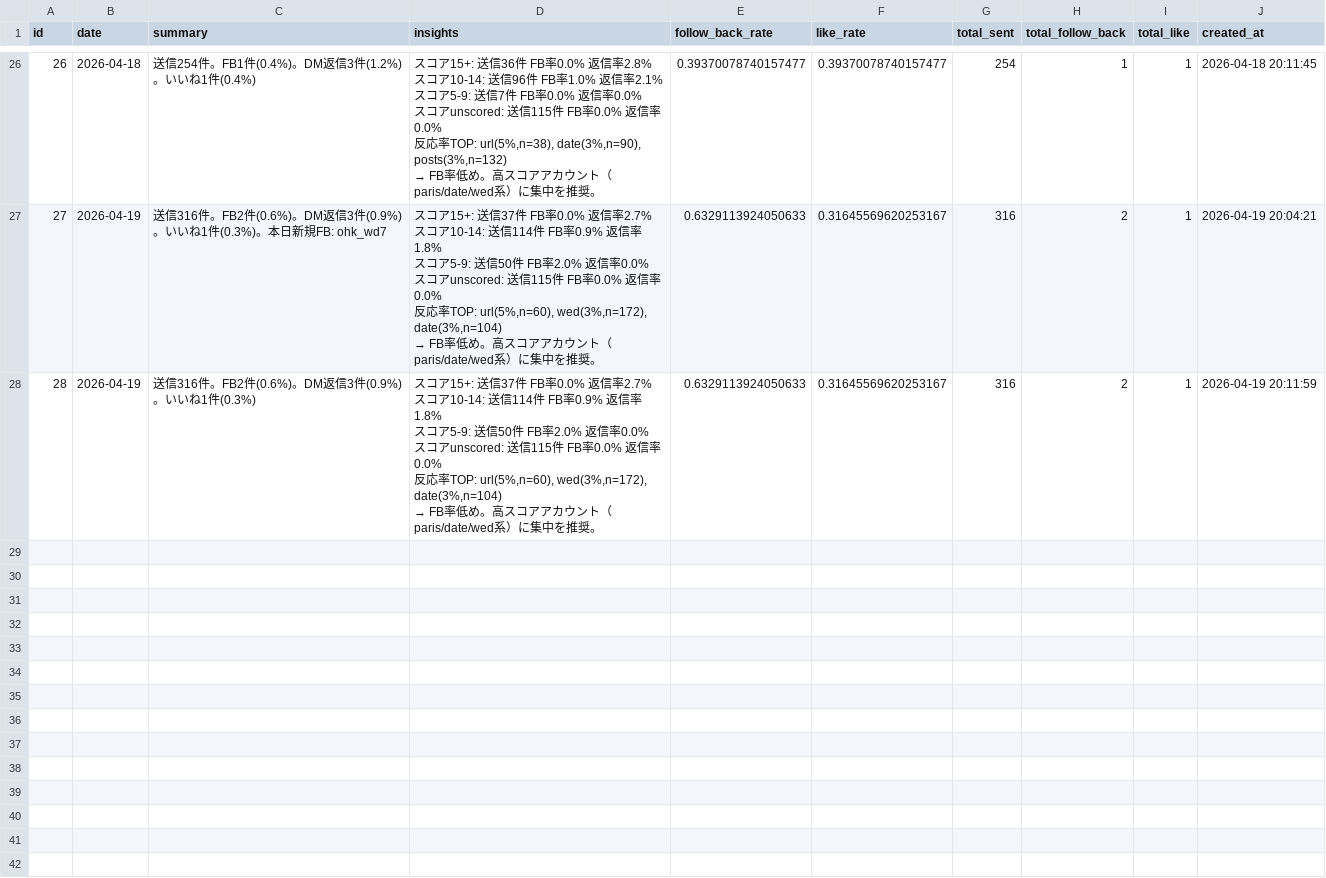
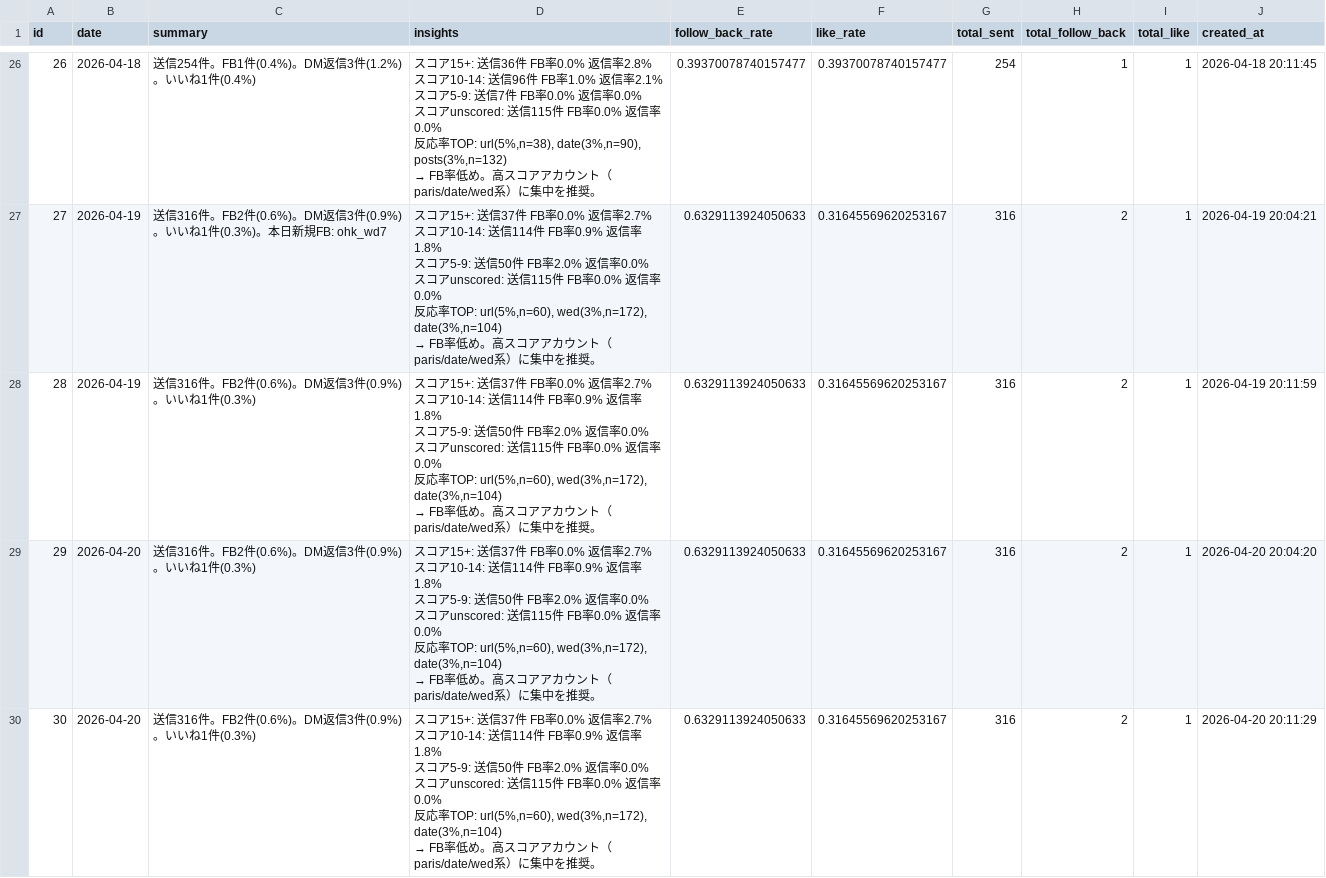
Before and after one commit to badomintonpepe0518-alt/instagram-dm-bot, a CSV file: data/learning_log.csv, drawn as a sheet; only a part is shown, gaps mark what is left out; ↵ is a line break in a cell; the diff names each change by its address in the sheet, - before the commit and + after, or states it on an @@ line.

Commit message:
sync: data update 2026-04-20 20:21

```diff
--- a/data/learning_log.csv
+++ b/data/learning_log.csv
+row 29: 29 | 2026-04-20 | 送信316件。FB2件(0.6%)。DM返信3件(0.9%)。いいね1件(0.3%) | スコア15+: 送信37件 FB率0.0% 返信率2.7% ↵ スコア10-14: 送信114件 FB率0.9% 返信率1.8% ↵ スコア5-9: 送信50件 FB率2.0% 返信率0.0% ↵ スコアunscored: 送信115件 FB率0.0% 返信率0.0% ↵ 反応率TOP: url(5%,n=60), wed(3%,n=172), date(3%,n=104) ↵ → FB率低め。高スコアアカウント（paris/date/wed系）に集中を推奨。 | 0.6329113924050633 | 0.31645569620253167 | 316 | 2 | 1 | 2026-04-20 20:04:20
+row 30: 30 | 2026-04-20 | 送信316件。FB2件(0.6%)。DM返信3件(0.9%)。いいね1件(0.3%) | スコア15+: 送信37件 FB率0.0% 返信率2.7% ↵ スコア10-14: 送信114件 FB率0.9% 返信率1.8% ↵ スコア5-9: 送信50件 FB率2.0% 返信率0.0% ↵ スコアunscored: 送信115件 FB率0.0% 返信率0.0% ↵ 反応率TOP: url(5%,n=60), wed(3%,n=172), date(3%,n=104) ↵ → FB率低め。高スコアアカウント（paris/date/wed系）に集中を推奨。 | 0.6329113924050633 | 0.31645569620253167 | 316 | 2 | 1 | 2026-04-20 20:11:29
```
